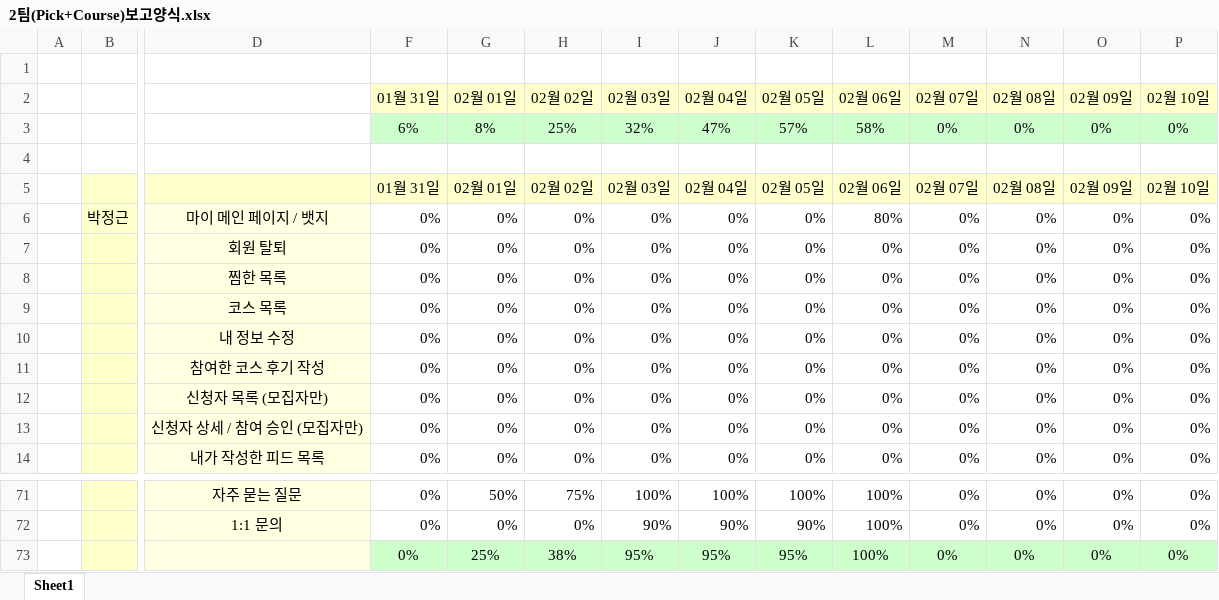
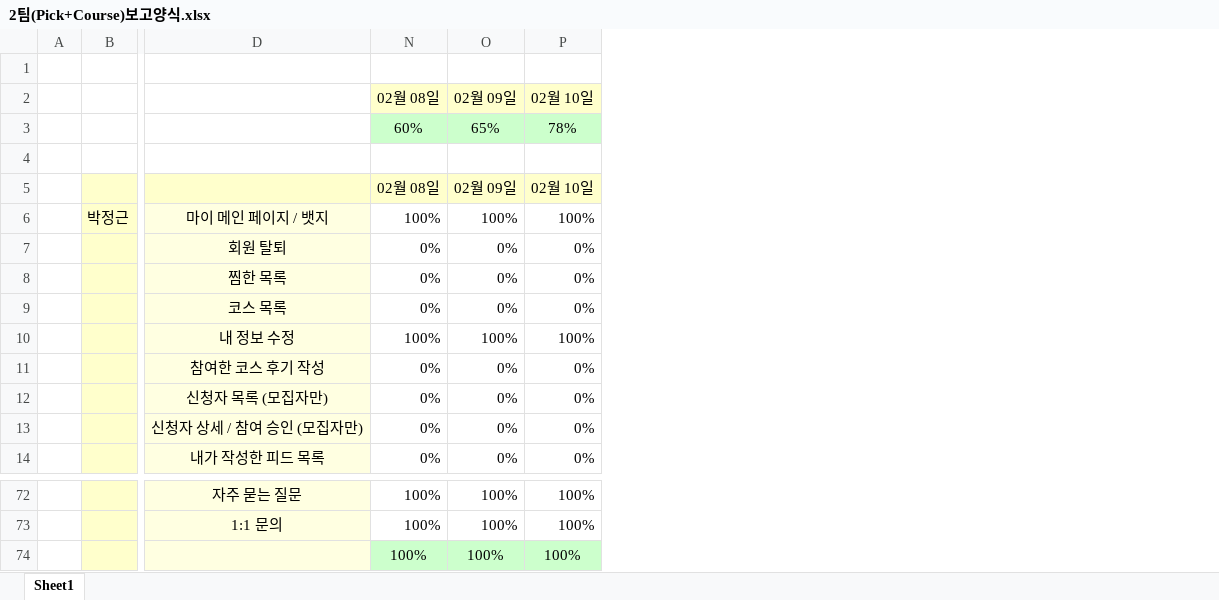
Before and after one commit to cho-seungchan/publishing, an Excel workbook: 2팀(Pick+Course)보고양식.xlsx, sheet Sheet1, drawn as a sheet; only a part is shown, gaps mark what is left out; values as stored, in another font and other column widths than the file's, no borders; conditional formats not drawn; removed rows and columns are numbered as before the commit, all else as after; the diff covers the shown part only; the diff names each change by its address in the sheet, - before the commit and + after, or states it on an @@ line.

```diff
--- a/2팀(Pick+Course)보고양식.xlsx (sheet Sheet1)
+++ b/2팀(Pick+Course)보고양식.xlsx (sheet Sheet1)
@@ column F (01월 31일) hidden, rows 3-14: 6% |  | 01월 31일 | 0% | 0% | 0% | 0% | 0% | 0% | 0% | 0% | 0%; rows 71-73: all 0% @@
@@ column G (02월 01일) hidden, rows 3-14: 8% |  | 02월 01일 | 0% | 0% | 0% | 0% | 0% | 0% | 0% | 0% | 0%; rows 71-73: 50% | 0% | 25% @@
@@ column H (02월 02일) hidden, rows 3-14: 25% |  | 02월 02일 | 0% | 0% | 0% | 0% | 0% | 0% | 0% | 0% | 0%; rows 71-73: 75% | 0% | 38% @@
@@ column I (02월 03일) hidden, rows 3-14: 32% |  | 02월 03일 | 0% | 0% | 0% | 0% | 0% | 0% | 0% | 0% | 0%; rows 71-73: 100% | 90% | 95% @@
@@ column J (02월 04일) hidden, rows 3-14: 47% |  | 02월 04일 | 0% | 0% | 0% | 0% | 0% | 0% | 0% | 0% | 0%; rows 71-73: 100% | 90% | 95% @@
@@ column K (02월 05일) hidden, rows 3-14: 57% |  | 02월 05일 | 0% | 0% | 0% | 0% | 0% | 0% | 0% | 0% | 0%; rows 71-73: 100% | 90% | 95% @@
@@ column L (02월 06일) hidden, rows 3-14: 58% |  | 02월 06일 | 80% | 0% | 0% | 0% | 0% | 0% | 0% | 0% | 0%; rows 71-73: all 100% @@
@@ column M (02월 07일) hidden, rows 3-14: 0% |  | 02월 07일 | 0% | 0% | 0% | 0% | 0% | 0% | 0% | 0% | 0%; rows 71-73: all 0% @@
-N3 (02월 08일): 0%
+N3 (02월 08일): 60%
-O3 (02월 09일): 0%
+O3 (02월 09일): 65%
-P3 (02월 10일): 0%
+P3 (02월 10일): 78%
-N6 (02월 08일): 0%
+N6 (02월 08일): 100%
-O6 (02월 09일): 0%
+O6 (02월 09일): 100%
-P6 (02월 10일): 0%
+P6 (02월 10일): 100%
-N10 (02월 08일): 0%
+N10 (02월 08일): 100%
-O10 (02월 09일): 0%
+O10 (02월 09일): 100%
-P10 (02월 10일): 0%
+P10 (02월 10일): 100%
-N72:N74 (02월 08일): 0%
+N72:N74 (02월 08일): 100%
-O72:O74 (02월 09일): 0%
+O72:O74 (02월 09일): 100%
-P72:P74 (02월 10일): 0%
+P72:P74 (02월 10일): 100%
```
Also changed, not shown: 1 added row, 112 edited cells and cell formats elsewhere in this sheet, formulas that keep their value, hidden cells, 20 other files.
